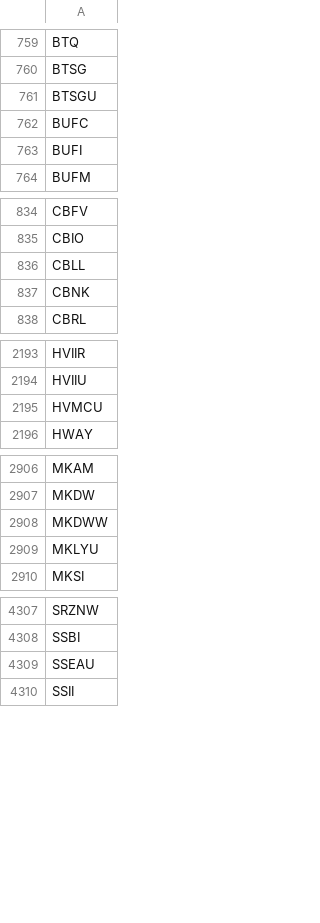
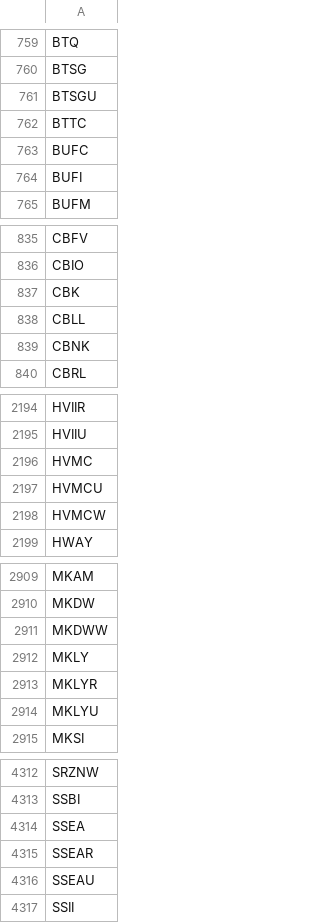
Before and after one commit to cmmds1982/nasdaq-tickers-fetcher, a CSV file: nasdaq_tickers.csv, drawn as a sheet; only a part is shown, gaps mark what is left out; the diff covers the shown part only; the diff names each change by its address in the sheet, - before the commit and + after, or states it on an @@ line.

```diff
--- a/nasdaq_tickers.csv
+++ b/nasdaq_tickers.csv
+row 762: BTTC
+row 837: CBK
+row 2196: HVMC
+row 2198: HVMCW
+row 2912: MKLY
+row 2913: MKLYR
+row 4314: SSEA
+row 4315: SSEAR
```
Also changed, not shown: 2 removed rows and 1 edited cell elsewhere in this file.
